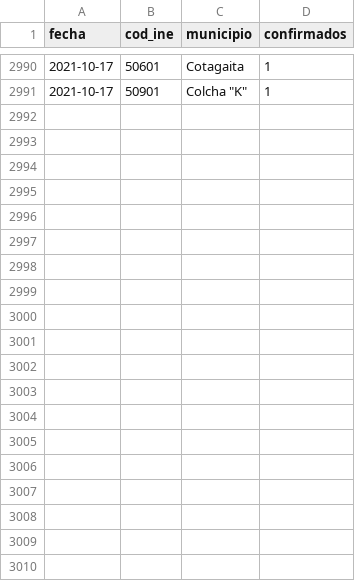
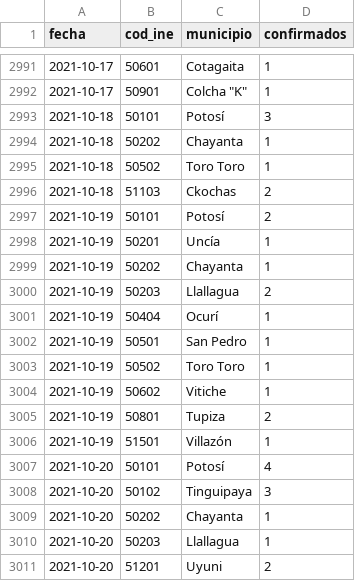
Before and after one commit to mauforonda/covid19bolivia-municipal, a CSV file: potosi.csv, drawn as a sheet; only a part is shown, gaps mark what is left out; the diff covers the shown part only.

```diff
--- a/potosi.csv
+++ b/potosi.csv
@@ -2991 +2992,20 @@ fecha,cod_ine,municipio,confirmados
 2021-10-17,50901,"Colcha ""K""",1
+2021-10-18,50101,Potosí,3
+2021-10-18,50202,Chayanta,1
+2021-10-18,50502,Toro Toro,1
+2021-10-18,51103,Ckochas,2
+2021-10-19,50101,Potosí,2
+2021-10-19,50201,Uncía,1
+2021-10-19,50202,Chayanta,1
+2021-10-19,50203,Llallagua,2
+2021-10-19,50404,Ocurí,1
+2021-10-19,50501,San Pedro,1
+2021-10-19,50502,Toro Toro,1
+2021-10-19,50602,Vitiche,1
+2021-10-19,50801,Tupiza,2
+2021-10-19,51501,Villazón,1
+2021-10-20,50101,Potosí,4
+2021-10-20,50102,Tinguipaya,3
+2021-10-20,50202,Chayanta,1
+2021-10-20,50203,Llallagua,1
+2021-10-20,51201,Uyuni,2
```
Also changed, not shown: 25 added rows elsewhere in this file, chuquisaca.csv, cochabamba.csv, 6 other files.
